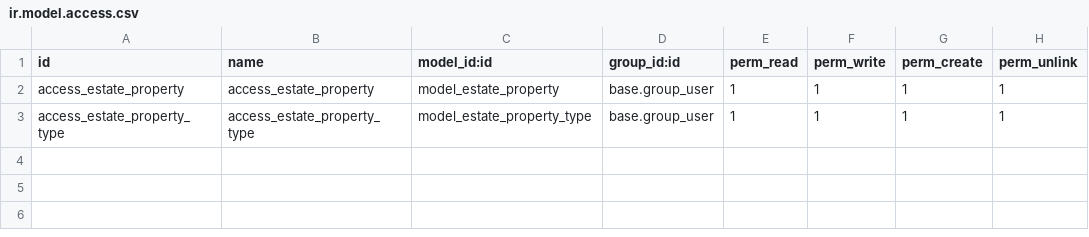
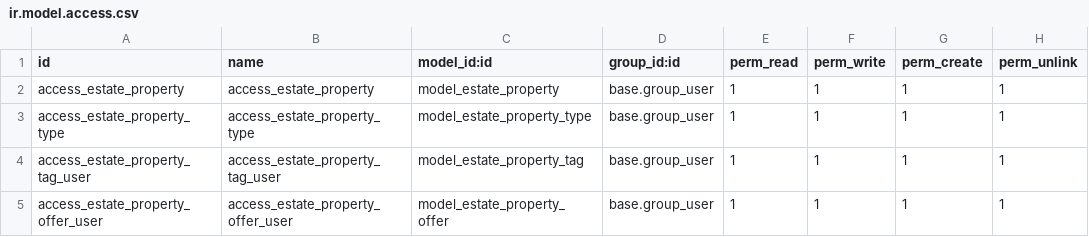
Before and after one commit to jass2402/odoo-18-docker-ejemp, a CSV file: custom_addons/estate/security/ir.model.access.csv, drawn as a sheet; the diff names each change by its address in the sheet, - before the commit and + after, or states it on an @@ line.

Commit message:
actualizacion real estate

```diff
--- a/custom_addons/estate/security/ir.model.access.csv
+++ b/custom_addons/estate/security/ir.model.access.csv
+row 4: access_estate_property_tag_user | access_estate_property_tag_user | model_estate_property_tag | base.group_user | 1 | 1 | 1 | 1
+row 5: access_estate_property_offer_user | access_estate_property_offer_user | model_estate_property_offer | base.group_user | 1 | 1 | 1 | 1
```
Also changed, not shown: 11 other files.
